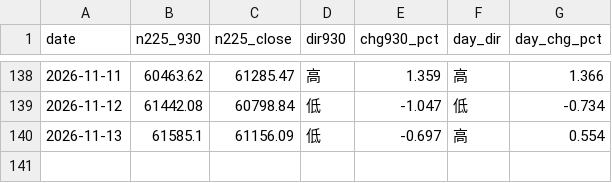
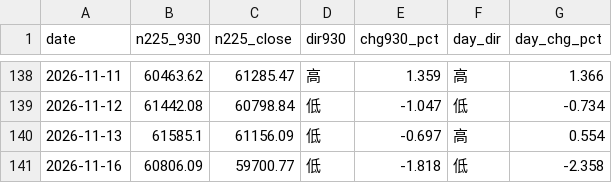
Before and after one commit to parachan-go/daytrade-dashboard, a CSV file: market.csv, drawn as a sheet; only a part is shown, gaps mark what is left out; the diff names each change by its address in the sheet, - before the commit and + after, or states it on an @@ line.

```diff
--- a/market.csv
+++ b/market.csv
+row 141: 2026-11-16 | 60806.09 | 59700.77 | 低 | -1.818 | 低 | -2.358
```
Also changed, not shown: records.csv, 2 other files.
